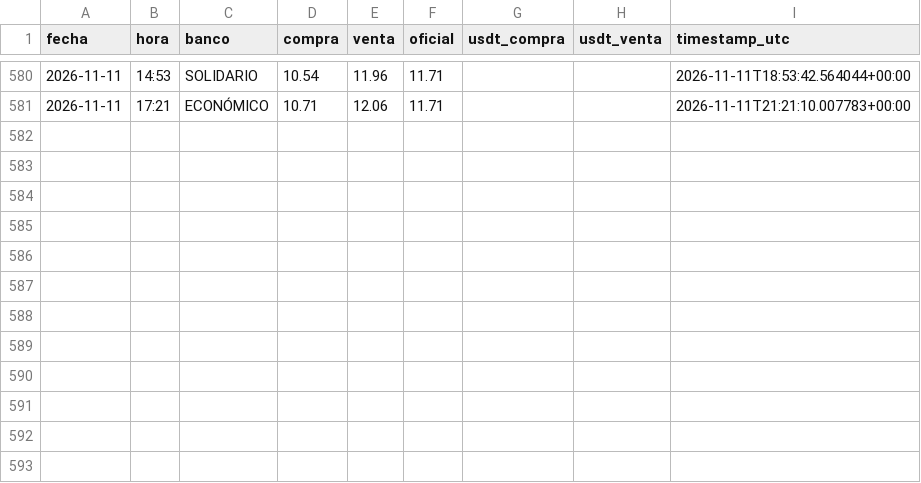
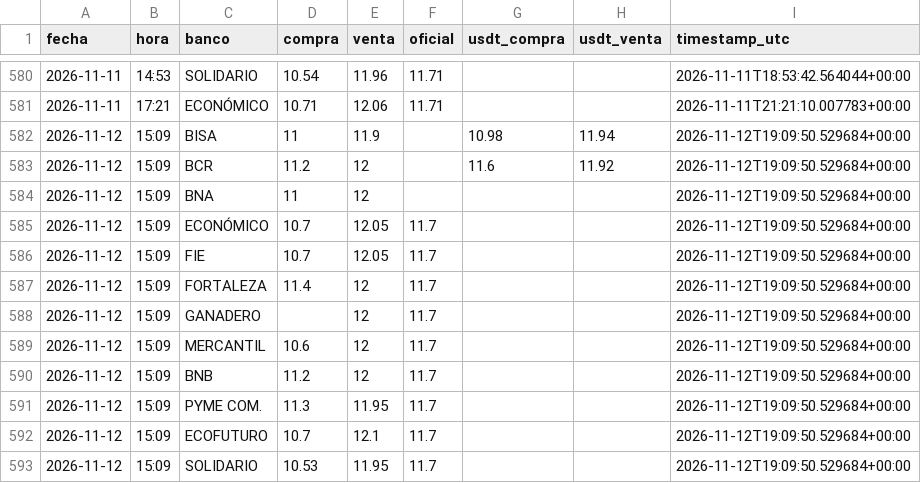
Before and after one commit to Centro-de-Estudios-POPULI/Dolar_Bolivia, a CSV file: data/bancos_tc.csv, drawn as a sheet; only a part is shown, gaps mark what is left out.

```diff
--- a/data/bancos_tc.csv
+++ b/data/bancos_tc.csv
@@ -581 +581,13 @@ fecha,hora,banco,compra,venta,oficial,usdt_compra,usdt_venta,timestamp_utc
 2026-11-11,17:21,ECONÓMICO,10.71,12.06,11.71,,,2026-11-11T21:21:10.007783+00:00
+2026-11-12,15:09,BISA,11,11.9,,10.98,11.94,2026-11-12T19:09:50.529684+00:00
+2026-11-12,15:09,BCR,11.2,12,,11.6,11.92,2026-11-12T19:09:50.529684+00:00
+2026-11-12,15:09,BNA,11,12,,,,2026-11-12T19:09:50.529684+00:00
+2026-11-12,15:09,ECONÓMICO,10.7,12.05,11.7,,,2026-11-12T19:09:50.529684+00:00
+2026-11-12,15:09,FIE,10.7,12.05,11.7,,,2026-11-12T19:09:50.529684+00:00
+2026-11-12,15:09,FORTALEZA,11.4,12,11.7,,,2026-11-12T19:09:50.529684+00:00
+2026-11-12,15:09,GANADERO,,12,11.7,,,2026-11-12T19:09:50.529684+00:00
+2026-11-12,15:09,MERCANTIL,10.6,12,11.7,,,2026-11-12T19:09:50.529684+00:00
+2026-11-12,15:09,BNB,11.2,12,11.7,,,2026-11-12T19:09:50.529684+00:00
+2026-11-12,15:09,PYME COM.,11.3,11.95,11.7,,,2026-11-12T19:09:50.529684+00:00
+2026-11-12,15:09,ECOFUTURO,10.7,12.1,11.7,,,2026-11-12T19:09:50.529684+00:00
+2026-11-12,15:09,SOLIDARIO,10.53,11.95,11.7,,,2026-11-12T19:09:50.529684+00:00
```
Also changed, not shown: 1 other file.
